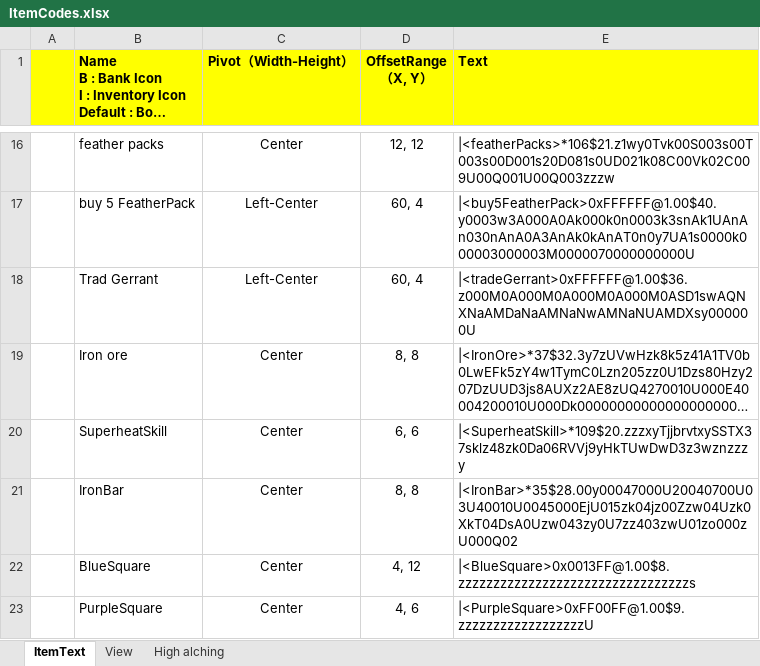
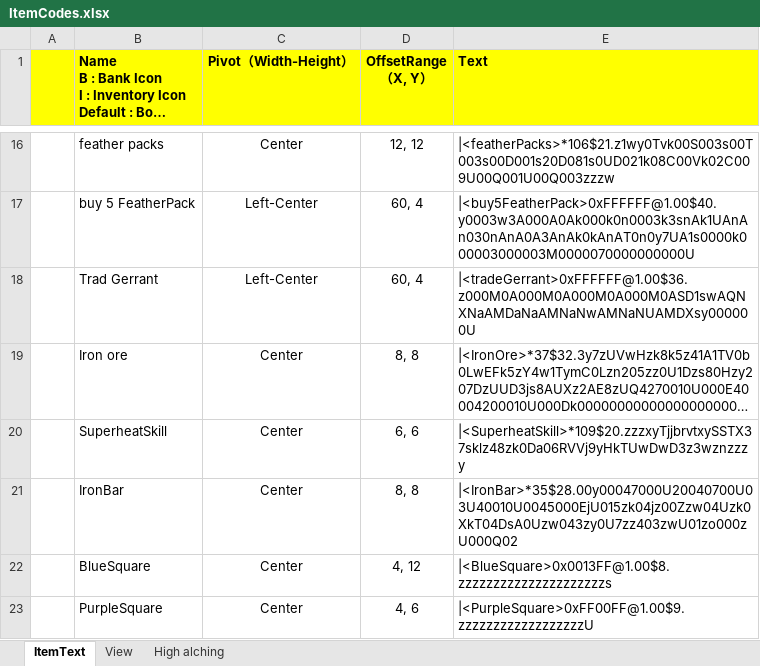
Before and after one commit to SimonJYN/AHKLearn, an Excel workbook: ItemCodes.xlsx, sheet ItemText, drawn as a sheet; only a part is shown, gaps mark what is left out; long unchanged cells end in …; values as stored, in another font and other column widths than the file's, no borders; charts and pictures not drawn; the diff names each change by its address in the sheet, - before the commit and + after, or states it on an @@ line.

```diff
--- a/ItemCodes.xlsx (sheet ItemText)
+++ b/ItemCodes.xlsx (sheet ItemText)
-E22 (Text): |<BlueSquare>0x0013FF@1.00$8.zzzzzzzzzzzzzzzzzzzzzzzzzzzzzzzzzs
+E22 (Text): |<BlueSquare>0x0013FF@1.00$8.zzzzzzzzzzzzzzzzzzzzzs
```
Also changed, not shown: charts or pictures, 1 other file.
